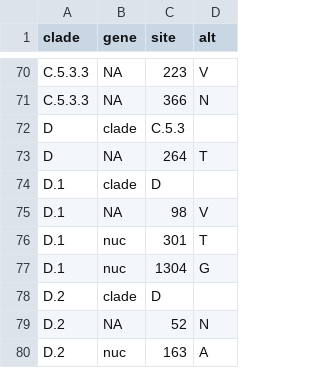
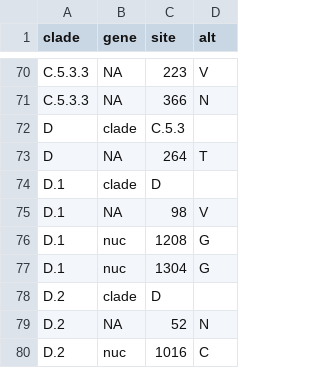
Before and after one commit to influenza-clade-nomenclature/seasonal_A-H1N1pdm_NA, a TSV file: .auto-generated/subclades.tsv, drawn as a sheet; only a part is shown, gaps mark what is left out.

```diff
--- a/.auto-generated/subclades.tsv
+++ b/.auto-generated/subclades.tsv
@@ -75,3 +75,3 @@ D.1	clade	D
 D.1	NA	98	V
-D.1	nuc	301	T
+D.1	nuc	1208	G
 D.1	nuc	1304	G
@@ -79,2 +79,2 @@ D.2	clade	D
 D.2	NA	52	N
-D.2	nuc	163	A
+D.2	nuc	1016	C
```
Also changed, not shown: .auto-generated/subclade-proposals.tsv, 1 other file.
